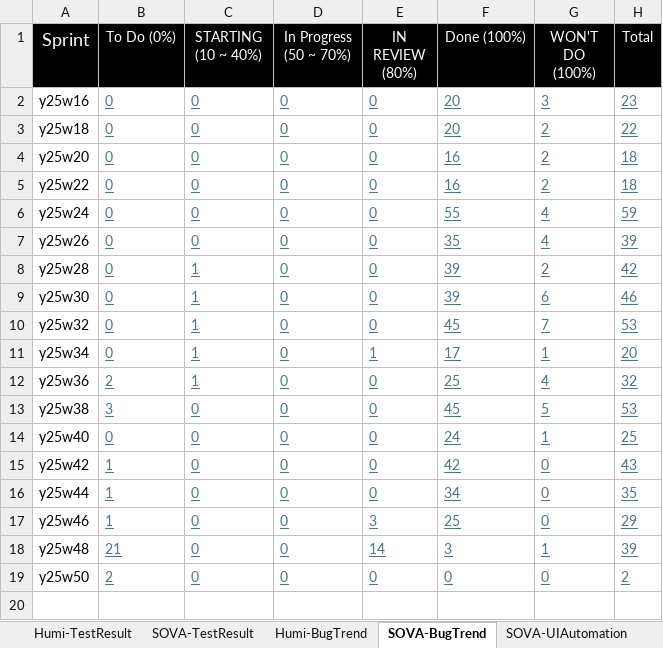
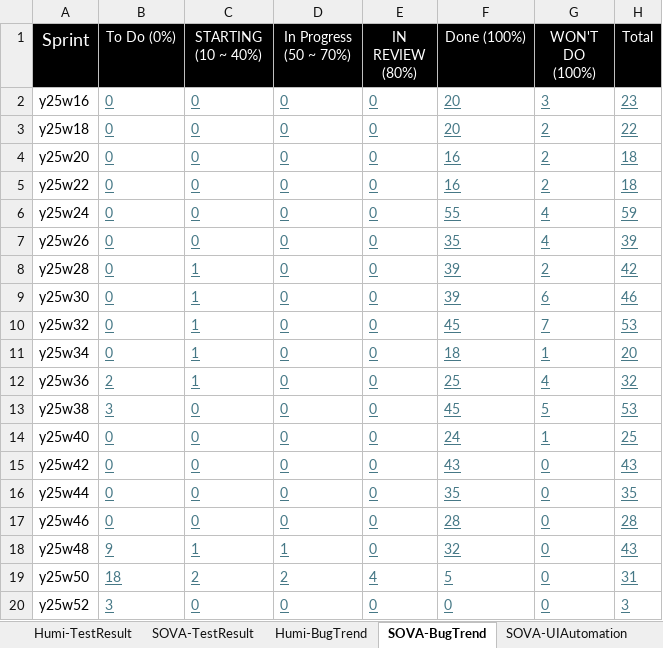
Before and after one commit to whsu45/CycleView, an Excel workbook: data/SDET_SQA_DATA.xlsx, sheet SOVA-BugTrend, drawn as a sheet; values as stored, in another font and other column widths than the file's, no borders; charts and pictures and table styles not drawn; the diff names each change by its address in the sheet, - before the commit and + after, or states it on an @@ line.

```diff
--- a/data/SDET_SQA_DATA.xlsx (sheet SOVA-BugTrend)
+++ b/data/SDET_SQA_DATA.xlsx (sheet SOVA-BugTrend)
-E11 (IN REVIEW (80%)): 1
+E11 (IN REVIEW (80%)): 0
-F11 (Done (100%)): 17
+F11 (Done (100%)): 18
-B15:B17 (To Do (0%)): 1
+B15:B17 (To Do (0%)): 0
-F15 (Done (100%)): 42
+F15 (Done (100%)): 43
-F16 (Done (100%)): 34
+F16 (Done (100%)): 35
-E17 (IN REVIEW (80%)): 3
+E17 (IN REVIEW (80%)): 0
-F17 (Done (100%)): 25
+F17 (Done (100%)): 28
-H17 (Total): 29
+H17 (Total): 28
-B18 (To Do (0%)): 21
+B18 (To Do (0%)): 9
-C18 (STARTING (10 ~ 40%)): 0
+C18 (STARTING (10 ~ 40%)): 1
-D18 (In Progress (50 ~ 70%)): 0
+D18 (In Progress (50 ~ 70%)): 1
-E18 (IN REVIEW (80%)): 14
+E18 (IN REVIEW (80%)): 0
-F18 (Done (100%)): 3
+F18 (Done (100%)): 32
-G18 (WON'T DO (100%)): 1
+G18 (WON'T DO (100%)): 0
-H18 (Total): 39
+H18 (Total): 43
-B19 (To Do (0%)): 2
+B19 (To Do (0%)): 18
-C19 (STARTING (10 ~ 40%)): 0
+C19 (STARTING (10 ~ 40%)): 2
-D19 (In Progress (50 ~ 70%)): 0
+D19 (In Progress (50 ~ 70%)): 2
-E19 (IN REVIEW (80%)): 0
+E19 (IN REVIEW (80%)): 4
-F19 (Done (100%)): 0
+F19 (Done (100%)): 5
-H19 (Total): 2
+H19 (Total): 31
+row 20: y25w52 | 3 | 0 | 0 | 0 | 0 | 0 | 3
```
Also changed, not shown: sheet Humi-BugTrend, sheet SOVA-TestResult, sheet SOVA-UIAutomation, sheet TestAutomationProgress, sheet Humi-TestResult, formulas that keep their value, charts or pictures, 5 other files.
